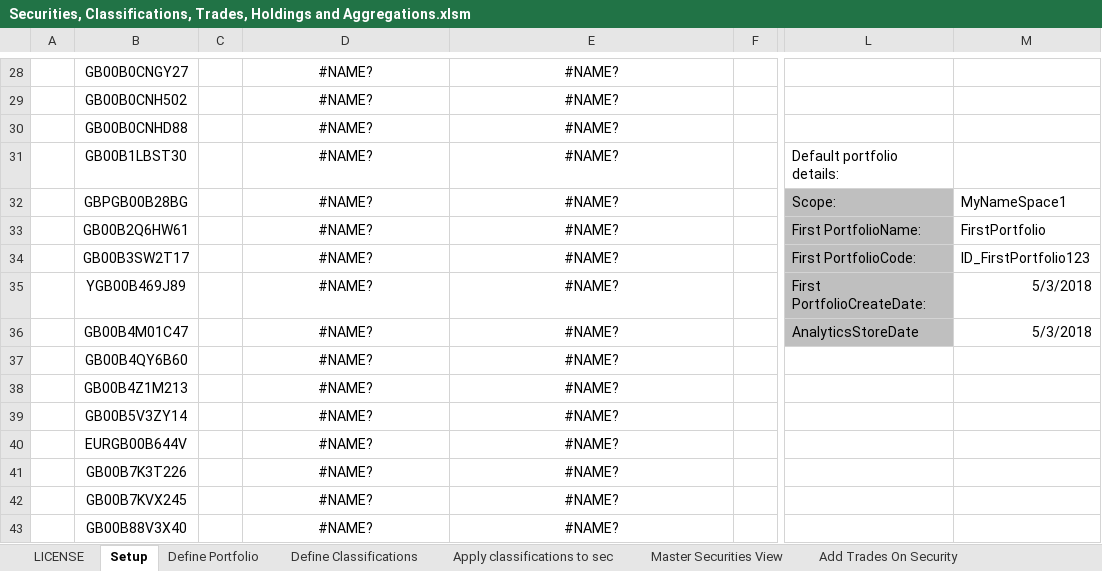
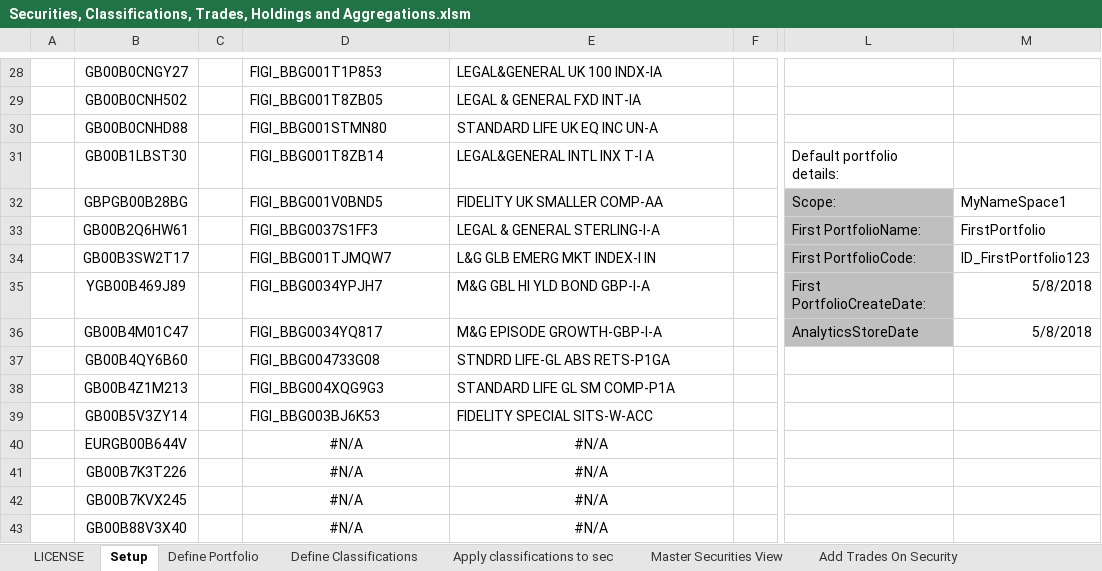
Before and after one commit to finbourne/sample-excel, an Excel workbook: Securities, Classifications, Trades, Holdings and Aggregations.xlsm, sheet Setup, drawn as a sheet; only a part is shown, gaps mark what is left out; values as stored, in another font and other column widths than the file's, no borders; charts and pictures not drawn; the diff covers the shown part only; the diff names each change by its address in the sheet, - before the commit and + after, or states it on an @@ line.

```diff
--- a/Securities, Classifications, Trades, Holdings and Aggregations.xlsm (sheet Setup)
+++ b/Securities, Classifications, Trades, Holdings and Aggregations.xlsm (sheet Setup)
-D28:E39 alignment: center
+D28:E39 alignment: left
-D28: #NAME?
+D28: FIGI_BBG001T1P853
-E28: #NAME?
+E28: LEGAL&GENERAL UK 100 INDX-IA
-D29: #NAME?
+D29: FIGI_BBG001T8ZB05
-E29: #NAME?
+E29: LEGAL & GENERAL FXD INT-IA
-D30: #NAME?
+D30: FIGI_BBG001STMN80
-E30: #NAME?
+E30: STANDARD LIFE UK EQ INC UN-A
-D31: #NAME?
+D31: FIGI_BBG001T8ZB14
-E31: #NAME?
+E31: LEGAL&GENERAL INTL INX T-I A
-D32: #NAME?
+D32: FIGI_BBG001V0BND5
-E32: #NAME?
+E32: FIDELITY UK SMALLER COMP-AA
-D33: #NAME?
+D33: FIGI_BBG0037S1FF3
-E33: #NAME?
+E33: LEGAL & GENERAL STERLING-I-A
-D34: #NAME?
+D34: FIGI_BBG001TJMQW7
-E34: #NAME?
+E34: L&G GLB EMERG MKT INDEX-I IN
-D35: #NAME?
+D35: FIGI_BBG0034YPJH7
-E35: #NAME?
+E35: M&G GBL HI YLD BOND GBP-I-A
-M35:M36: 5/3/2018
+M35:M36: 5/8/2018
-D36: #NAME?
+D36: FIGI_BBG0034YQ817
-E36: #NAME?
+E36: M&G EPISODE GROWTH-GBP-I-A
-D37: #NAME?
+D37: FIGI_BBG004733G08
-E37: #NAME?
+E37: STNDRD LIFE-GL ABS RETS-P1GA
-D38: #NAME?
+D38: FIGI_BBG004XQG9G3
-E38: #NAME?
+E38: STANDARD LIFE GL SM COMP-P1A
-D39: #NAME?
+D39: FIGI_BBG003BJ6K53
-E39: #NAME?
+E39: FIDELITY SPECIAL SITS-W-ACC
-D40:D43: #NAME?
+D40:D43: #N/A
-E40:E43: #NAME?
+E40:E43: #N/A
```
Also changed, not shown: 30 edited cells and cell formats elsewhere in this sheet, sheet Apply classifications to sec, sheet Insert Analytics, sheet Add Trades On Security, sheet Aggregation, sheet Setup Analytics, sheet Define Portfolio, 1 more sheet, other sheet tabs, charts or pictures.
